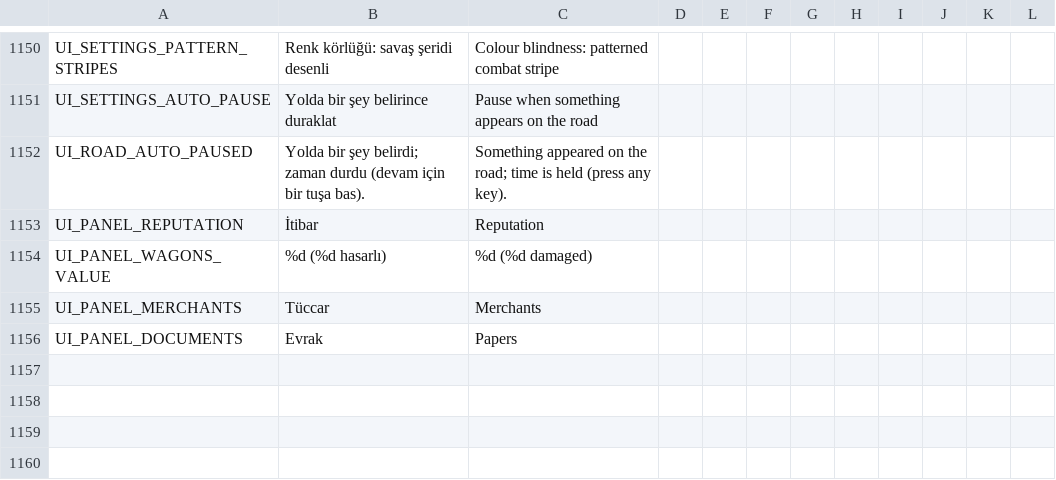
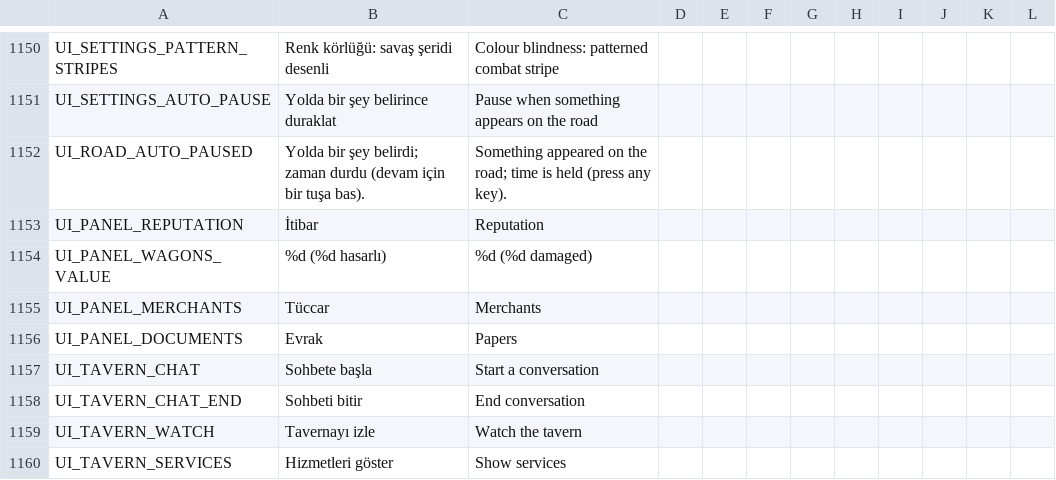
Before and after one commit to ulubatuhan/wayborne, a CSV file: data/locale/ui.csv, drawn as a sheet; only a part is shown, gaps mark what is left out; the diff names each change by its address in the sheet, - before the commit and + after, or states it on an @@ line.

Commit message:
Canli taverna (oda render, anlik figurler, ates ve mum), pazar terazisi (sepetle dolan kefeler, yayli egim), tavern ve market baglantilari, testler

```diff
--- a/data/locale/ui.csv
+++ b/data/locale/ui.csv
+row 1157: UI_TAVERN_CHAT | Sohbete başla | Start a conversation
+row 1158: UI_TAVERN_CHAT_END | Sohbeti bitir | End conversation
+row 1159: UI_TAVERN_WATCH | Tavernayı izle | Watch the tavern
+row 1160: UI_TAVERN_SERVICES | Hizmetleri göster | Show services
```
Also changed, not shown: 14 other files.
